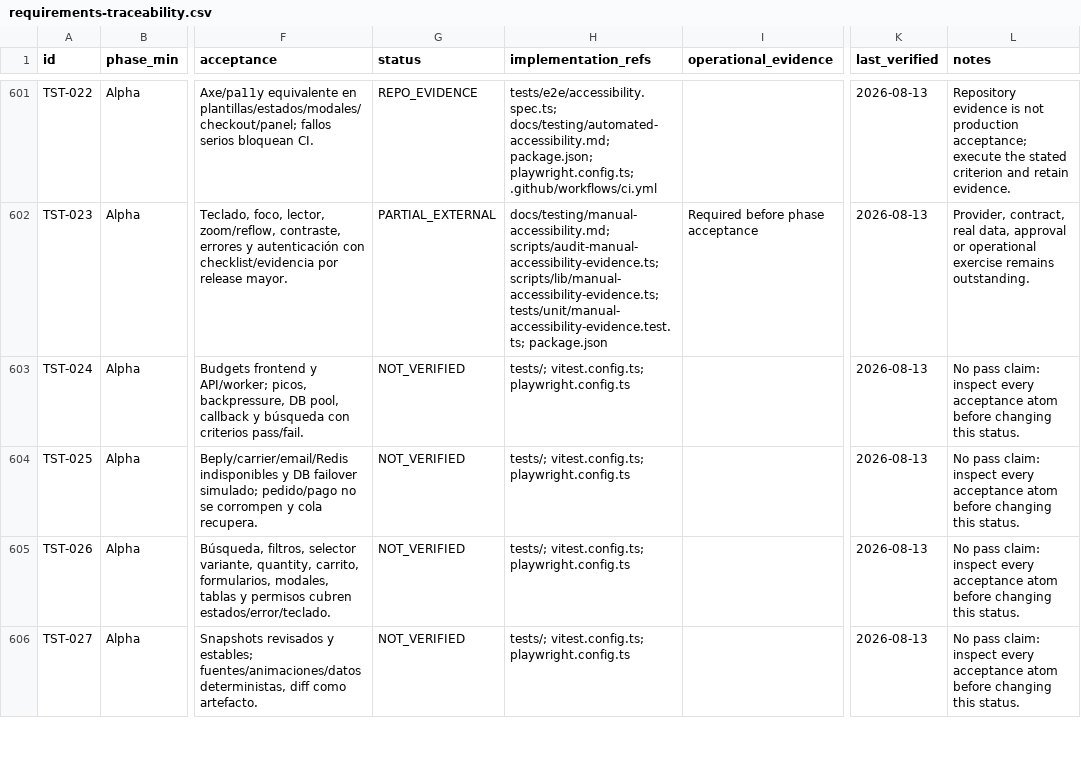
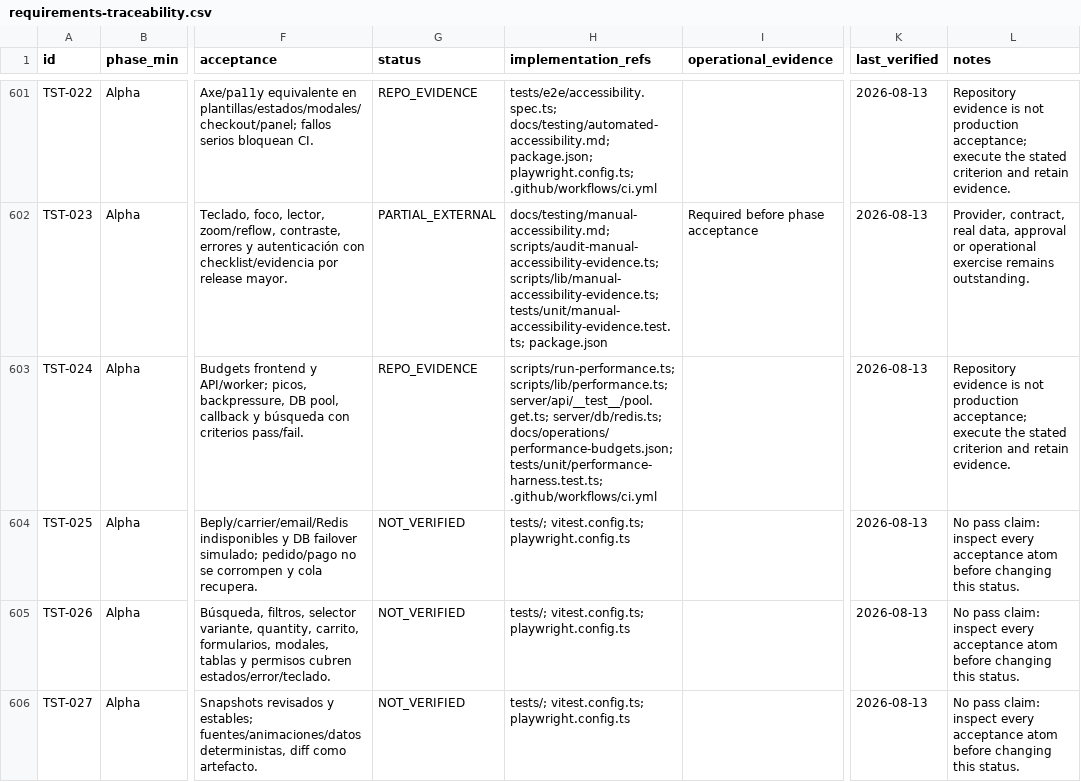
Before and after one commit to tonomolla6/neteco, a CSV file: docs/production/requirements-traceability.csv, drawn as a sheet; only a part is shown, gaps mark what is left out; the diff names each change by its address in the sheet, - before the commit and + after, or states it on an @@ line.

Commit message:
test: enforce performance and load budgets

```diff
--- a/docs/production/requirements-traceability.csv
+++ b/docs/production/requirements-traceability.csv
-G603 (status): NOT_VERIFIED
+G603 (status): REPO_EVIDENCE
-H603 (implementation_refs): tests/; vitest.config.ts; playwright.config.ts
+H603 (implementation_refs): scripts/run-performance.ts; scripts/lib/performance.ts; server/api/__test__/pool.get.ts; server/db/redis.ts; docs/operations/performance-budgets.json; tests/unit/performance-harness.test.ts; .github/workflows/ci.yml
-L603 (notes): No pass claim: inspect every acceptance atom before changing this status.
+L603 (notes): Repository evidence is not production acceptance; execute the stated criterion and retain evidence.
```
Also changed, not shown: 10 other files.
